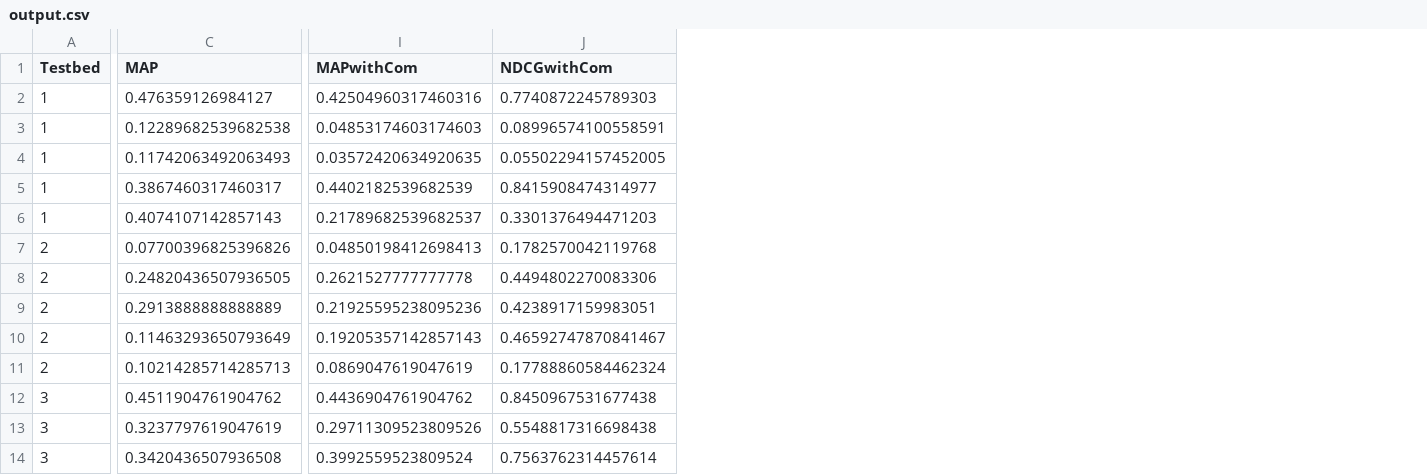
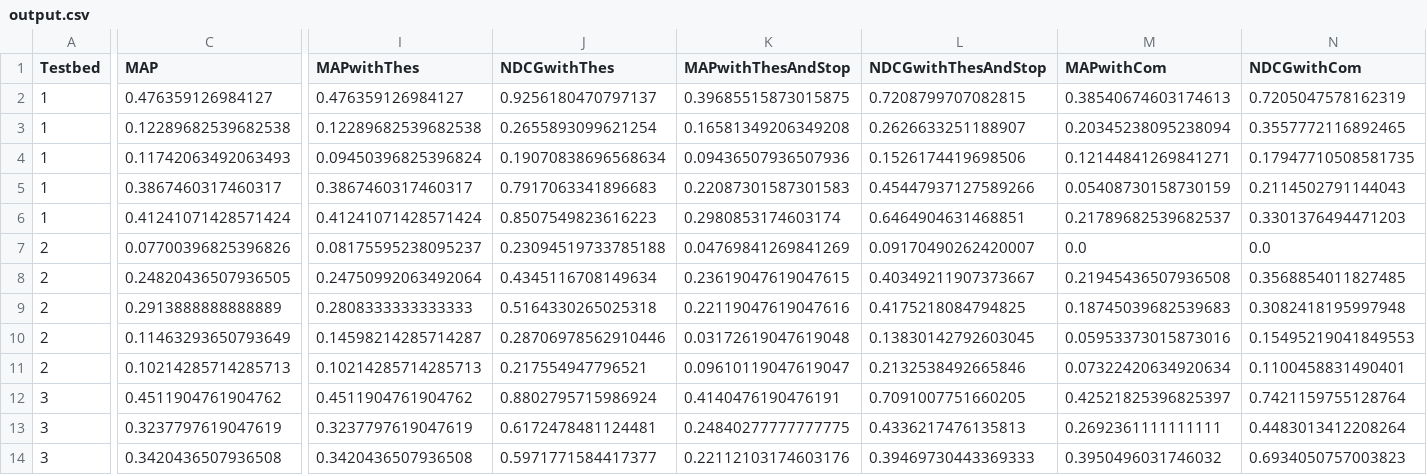
Before and after one commit to mitchmyburgh/IR-search-engine, a CSV file: search_engine/output/output.csv, drawn as a sheet; only a part is shown, gaps mark what is left out; addresses are those after the commit; the diff covers the shown part only; the diff names each change by its address in the sheet, - before the commit and + after, or states it on an @@ line.

```diff
--- a/search_engine/output/output.csv
+++ b/search_engine/output/output.csv
+column I (MAPwithThes), rows 2-14: 0.476359126984127 | 0.12289682539682538 | 0.09450396825396824 | 0.3867460317460317 | 0.41241071428571424 | 0.08175595238095237 | 0.24750992063492064 | 0.2808333333333333 | 0.14598214285714287 | 0.10214285714285713 | 0.4511904761904762 | 0.3237797619047619 | 0.3420436507936508
+column J (NDCGwithThes), rows 2-14: 0.9256180470797137 | 0.2655893099621254 | 0.19070838696568634 | 0.7917063341896683 | 0.8507549823616223 | 0.23094519733785188 | 0.4345116708149634 | 0.5164330265025318 | 0.28706978562910446 | 0.217554947796521 | 0.8802795715986924 | 0.6172478481124481 | 0.5971771584417377
+column K (MAPwithThesAndStop), rows 2-14: 0.39685515873015875 | 0.16581349206349208 | 0.09436507936507936 | 0.22087301587301583 | 0.2980853174603174 | 0.04769841269841269 | 0.23619047619047615 | 0.22119047619047616 | 0.03172619047619048 | 0.09610119047619047 | 0.4140476190476191 | 0.24840277777777775 | 0.22112103174603176
+column L (NDCGwithThesAndStop), rows 2-14: 0.7208799707082815 | 0.2626633251188907 | 0.1526174419698506 | 0.45447937127589266 | 0.6464904631468851 | 0.09170490262420007 | 0.40349211907373667 | 0.4175218084794825 | 0.13830142792603045 | 0.2132538492665846 | 0.7091007751660205 | 0.4336217476135813 | 0.39469730443369333
-M2 (MAPwithCom): 0.42504960317460316
+M2 (MAPwithCom): 0.38540674603174613
-N2 (NDCGwithCom): 0.7740872245789303
+N2 (NDCGwithCom): 0.7205047578162319
-M3 (MAPwithCom): 0.04853174603174603
+M3 (MAPwithCom): 0.20345238095238094
-N3 (NDCGwithCom): 0.08996574100558591
+N3 (NDCGwithCom): 0.3557772116892465
-M4 (MAPwithCom): 0.03572420634920635
+M4 (MAPwithCom): 0.12144841269841271
-N4 (NDCGwithCom): 0.05502294157452005
+N4 (NDCGwithCom): 0.17947710508581735
-M5 (MAPwithCom): 0.4402182539682539
+M5 (MAPwithCom): 0.05408730158730159
-N5 (NDCGwithCom): 0.8415908474314977
+N5 (NDCGwithCom): 0.2114502791144043
-C6 (MAP): 0.4074107142857143
+C6 (MAP): 0.41241071428571424
-M7 (MAPwithCom): 0.04850198412698413
+M7 (MAPwithCom): 0.0
-N7 (NDCGwithCom): 0.1782570042119768
+N7 (NDCGwithCom): 0.0
-M8 (MAPwithCom): 0.2621527777777778
+M8 (MAPwithCom): 0.21945436507936508
-N8 (NDCGwithCom): 0.4494802270083306
+N8 (NDCGwithCom): 0.3568854011827485
-M9 (MAPwithCom): 0.21925595238095236
+M9 (MAPwithCom): 0.18745039682539683
-N9 (NDCGwithCom): 0.4238917159983051
+N9 (NDCGwithCom): 0.3082418195997948
-M10 (MAPwithCom): 0.19205357142857143
+M10 (MAPwithCom): 0.05953373015873016
-N10 (NDCGwithCom): 0.46592747870841467
+N10 (NDCGwithCom): 0.15495219041849553
-M11 (MAPwithCom): 0.0869047619047619
+M11 (MAPwithCom): 0.07322420634920634
-N11 (NDCGwithCom): 0.17788860584462324
+N11 (NDCGwithCom): 0.1100458831490401
-M12 (MAPwithCom): 0.4436904761904762
+M12 (MAPwithCom): 0.42521825396825397
-N12 (NDCGwithCom): 0.8450967531677438
+N12 (NDCGwithCom): 0.7421159755128764
-M13 (MAPwithCom): 0.29711309523809526
+M13 (MAPwithCom): 0.2692361111111111
-N13 (NDCGwithCom): 0.5548817316698438
+N13 (NDCGwithCom): 0.4483013412208264
-M14 (MAPwithCom): 0.3992559523809524
+M14 (MAPwithCom): 0.3950496031746032
-N14 (NDCGwithCom): 0.7563762314457614
+N14 (NDCGwithCom): 0.6934050757003823
```
Also changed, not shown: 1 added row, 1 removed row and 117 edited cells elsewhere in this file, 5 other files.
